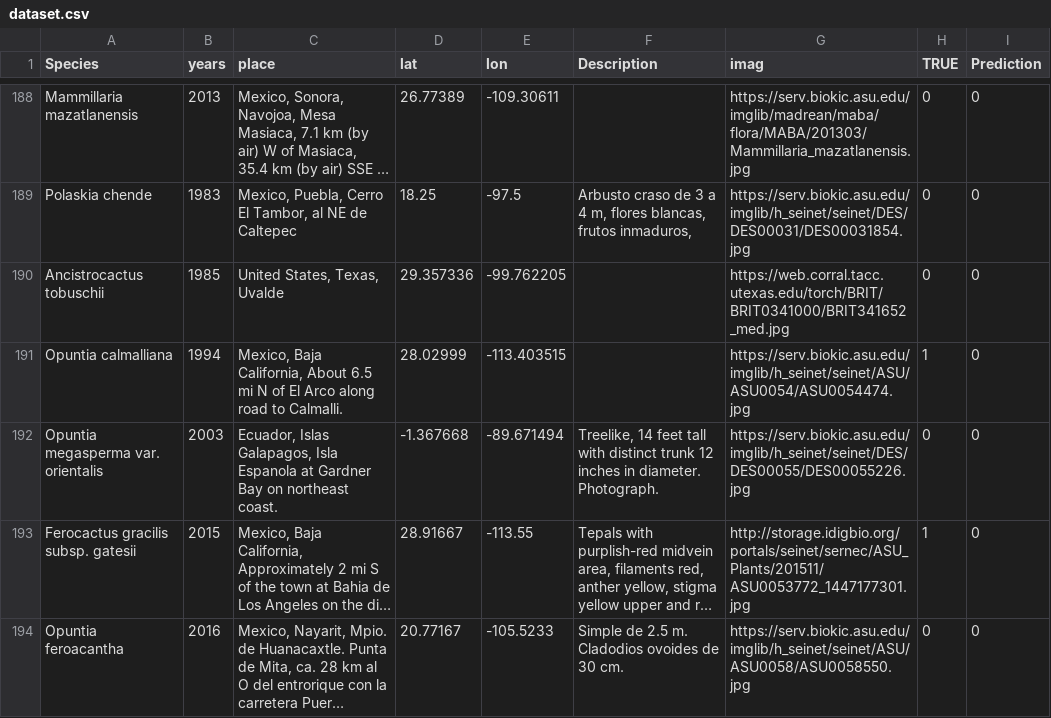
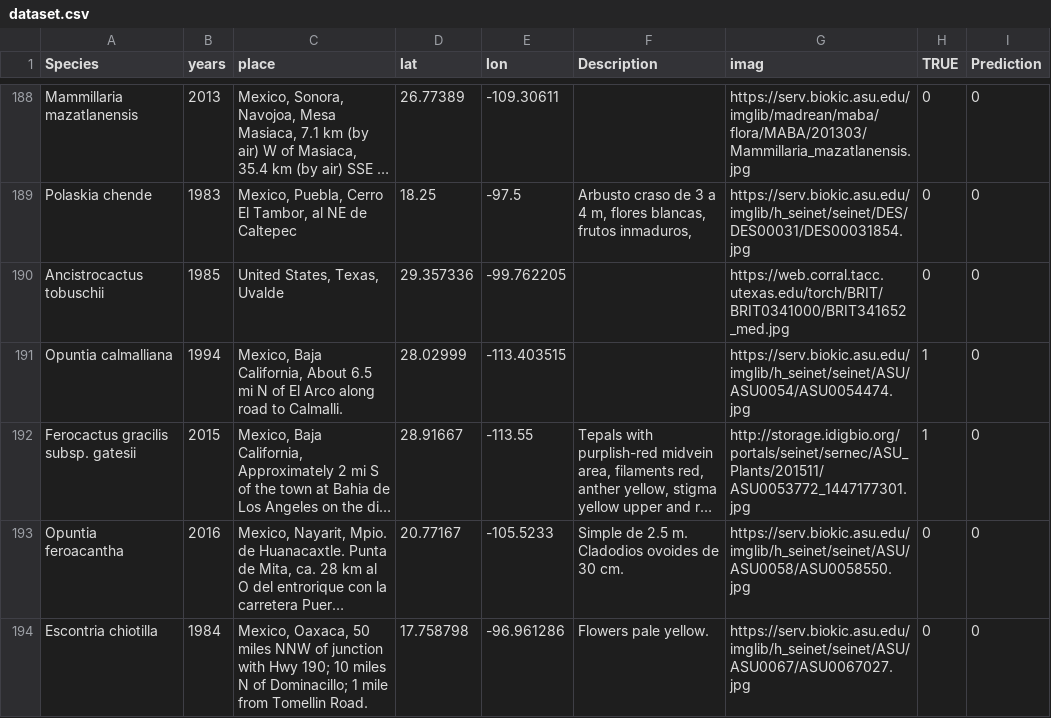
Before and after one commit to tnasim/DataVizCacti, a CSV file: dataset.csv, drawn as a sheet; only a part is shown, gaps mark what is left out; the shorter side is filled out with more unchanged rows; long unchanged cells end in …; the diff names each change by its address in the sheet, - before the commit and + after, or states it on an @@ line.

```diff
--- a/dataset.csv
+++ b/dataset.csv
-row 192: Opuntia megasperma var. orientalis | 2003 | Ecuador, Islas Galapagos, Isla Espanola at Gardner Bay on northeast coast. | -1.367668 | -89.671494 | Treelike, 14 feet tall with distinct trunk 12 inches in diameter. Photograph. | https://serv.biokic.asu.edu/imglib/h_seinet/seinet/DES/DES00055/DES00055226.jpg | 0 | 0
```
Also changed, not shown: 3 other files.
